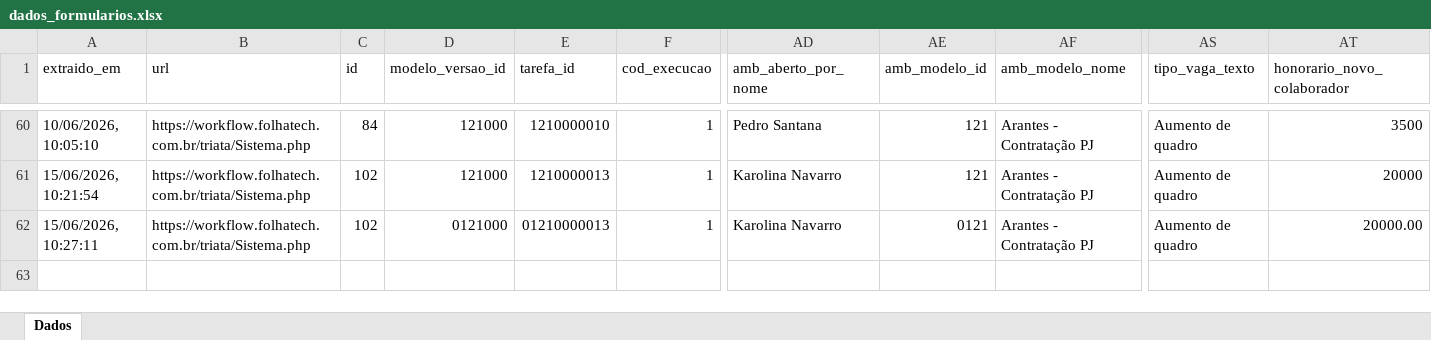
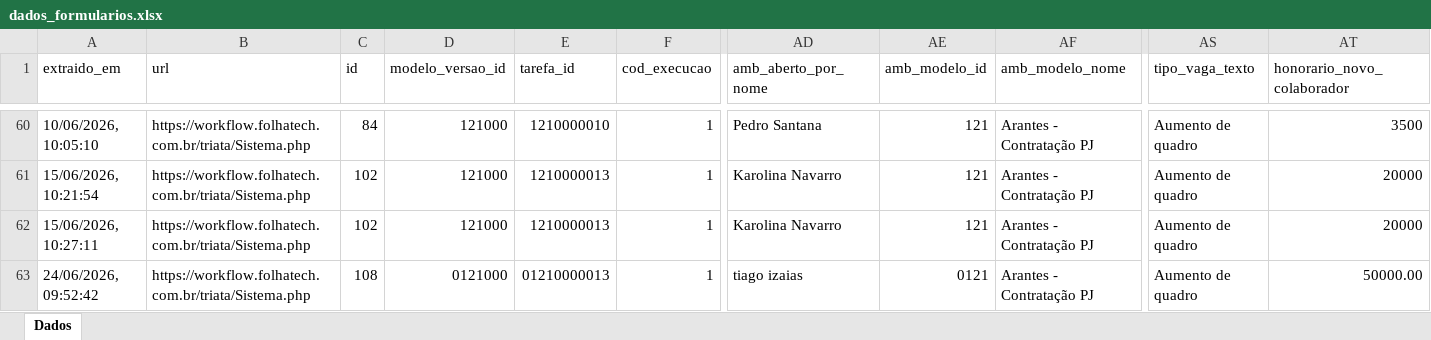
Before and after one commit to FolhaTech/set-fx-canditados, an Excel workbook: dados_formularios.xlsx, sheet Dados, drawn as a sheet; only a part is shown, gaps mark what is left out; values as stored, in another font and other column widths than the file's, no cell formats; rows hold the shown columns only; the diff names each change by its address in the sheet, - before the commit and + after, or states it on an @@ line.

```diff
--- a/dados_formularios.xlsx (sheet Dados)
+++ b/dados_formularios.xlsx (sheet Dados)
-D62 (modelo_versao_id): 0121000
+D62 (modelo_versao_id): 121000
-E62 (tarefa_id): 01210000013
+E62 (tarefa_id): 1210000013
-AE62 (amb_modelo_id): 0121
+AE62 (amb_modelo_id): 121
-AT62 (honorario_novo_colaborador): 20000.00
+AT62 (honorario_novo_colaborador): 20000
+row 63: 24/06/2026, 09:52:42 | https://workflow.folhatech.com.br/triata/Sistema.php | 108 | 0121000 | 01210000013 | 1 | tiago izaias | 0121 | Arantes - Contratação PJ | Aumento de quadro | 50000.00
```
Also changed, not shown: cell formats, 4 other files.
